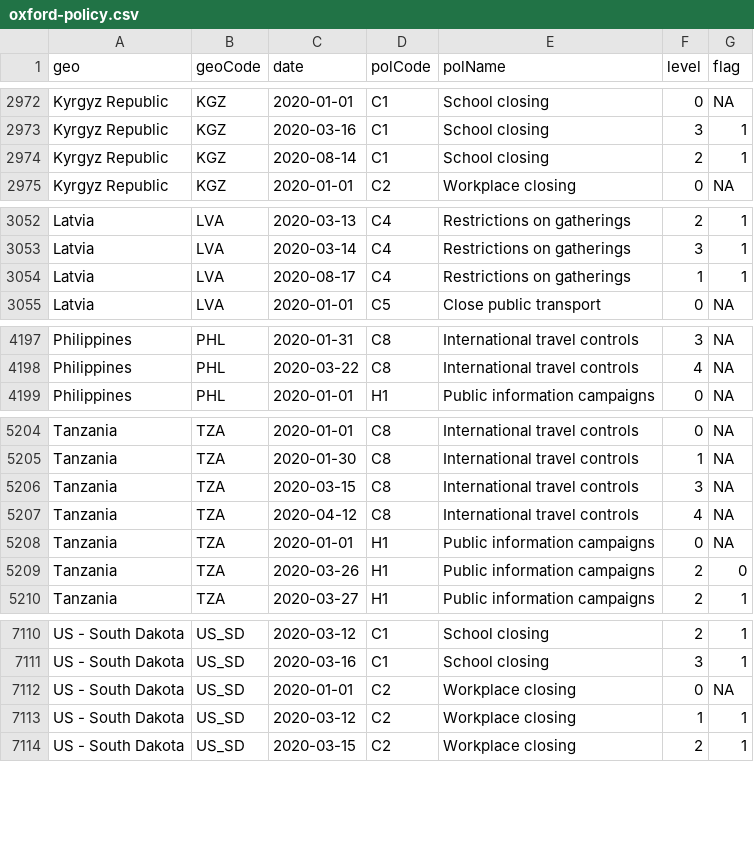
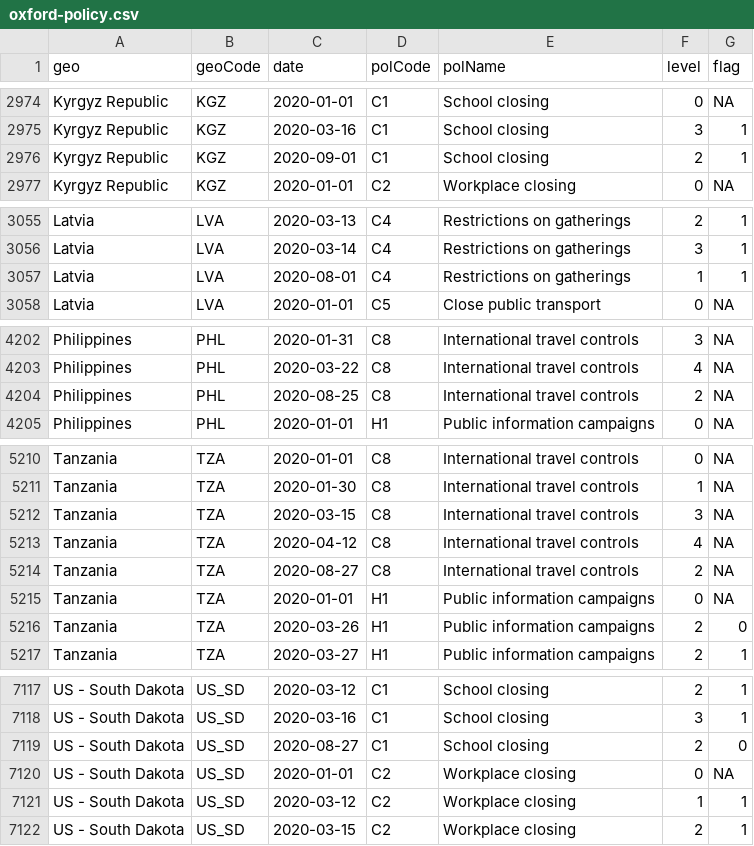
Before and after one commit to phebo/covid-19projections, a CSV file: input/oxford-policy.csv, drawn as a sheet; only a part is shown, gaps mark what is left out; the diff covers the shown part only.

```diff
--- a/input/oxford-policy.csv
+++ b/input/oxford-policy.csv
@@ -2973,3 +2975,3 @@ Kyrgyz Republic,KGZ,2020-01-01,C1,School closing,0,NA
 Kyrgyz Republic,KGZ,2020-03-16,C1,School closing,3,1
-Kyrgyz Republic,KGZ,2020-08-14,C1,School closing,2,1
+Kyrgyz Republic,KGZ,2020-09-01,C1,School closing,2,1
 Kyrgyz Republic,KGZ,2020-01-01,C2,Workplace closing,0,NA
@@ -3053,3 +3056,3 @@ Latvia,LVA,2020-03-13,C4,Restrictions on gatherings,2,1
 Latvia,LVA,2020-03-14,C4,Restrictions on gatherings,3,1
-Latvia,LVA,2020-08-17,C4,Restrictions on gatherings,1,1
+Latvia,LVA,2020-08-01,C4,Restrictions on gatherings,1,1
 Latvia,LVA,2020-01-01,C5,Close public transport,0,NA
@@ -4198,2 +4203,3 @@ Philippines,PHL,2020-01-31,C8,International travel controls,3,NA
 Philippines,PHL,2020-03-22,C8,International travel controls,4,NA
+Philippines,PHL,2020-08-25,C8,International travel controls,2,NA
 Philippines,PHL,2020-01-01,H1,Public information campaigns,0,NA
@@ -5207,2 +5213,3 @@ Tanzania,TZA,2020-03-15,C8,International travel controls,3,NA
 Tanzania,TZA,2020-04-12,C8,International travel controls,4,NA
+Tanzania,TZA,2020-08-27,C8,International travel controls,2,NA
 Tanzania,TZA,2020-01-01,H1,Public information campaigns,0,NA
@@ -7111,2 +7118,3 @@ US - South Dakota,US_SD,2020-03-12,C1,School closing,2,1
 US - South Dakota,US_SD,2020-03-16,C1,School closing,3,1
+US - South Dakota,US_SD,2020-08-27,C1,School closing,2,0
 US - South Dakota,US_SD,2020-01-01,C2,Workplace closing,0,NA
```
Also changed, not shown: 5 added rows elsewhere in this file, 1 other file.
